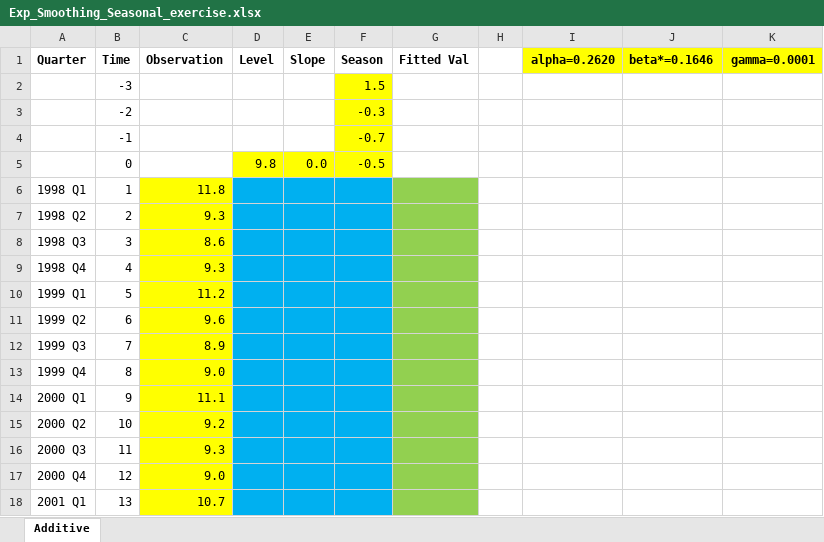
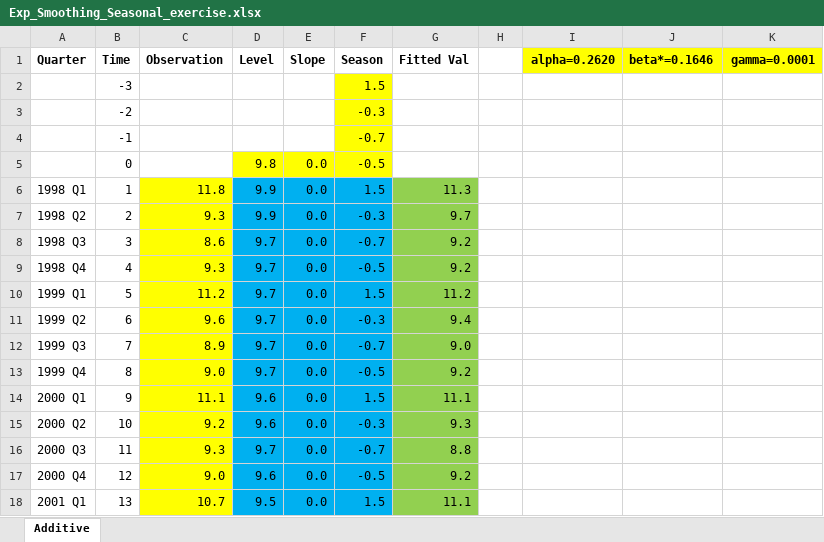
Before and after one commit to juan-g-p/TS_BDBA_Fall2022_Students, an Excel workbook: ZZ_Other/Exp_Smoothing_Seasonal_exercise.xlsx, sheet Additive, drawn as a sheet; only a part is shown; values as stored, in another font and other column widths than the file's, no borders; charts and pictures not drawn; the diff covers the shown part only; the diff names each change by its address in the sheet, - before the commit and + after, or states it on an @@ line.

Commit message:
added 7_7 ex1 sol and excel_seasonal solution

```diff
--- a/ZZ_Other/Exp_Smoothing_Seasonal_exercise.xlsx (sheet Additive)
+++ b/ZZ_Other/Exp_Smoothing_Seasonal_exercise.xlsx (sheet Additive)
-D6:D7 (Level): (empty)
+D6:D7 (Level): 9.9
-E6:E18 (Slope): (empty)
+E6:E18 (Slope): 0.0
-F6 (Season): (empty)
+F6 (Season): 1.5
-G6 (Fitted Val): (empty)
+G6 (Fitted Val): 11.3
-F7 (Season): (empty)
+F7 (Season): -0.3
-G7 (Fitted Val): (empty)
+G7 (Fitted Val): 9.7
-D8:D13 (Level): (empty)
+D8:D13 (Level): 9.7
-F8 (Season): (empty)
+F8 (Season): -0.7
-G8:G9 (Fitted Val): (empty)
+G8:G9 (Fitted Val): 9.2
-F9 (Season): (empty)
+F9 (Season): -0.5
-F10 (Season): (empty)
+F10 (Season): 1.5
-G10 (Fitted Val): (empty)
+G10 (Fitted Val): 11.2
-F11 (Season): (empty)
+F11 (Season): -0.3
-G11 (Fitted Val): (empty)
+G11 (Fitted Val): 9.4
-F12 (Season): (empty)
+F12 (Season): -0.7
-G12 (Fitted Val): (empty)
+G12 (Fitted Val): 9.0
-F13 (Season): (empty)
+F13 (Season): -0.5
-G13 (Fitted Val): (empty)
+G13 (Fitted Val): 9.2
-D14:D15 (Level): (empty)
+D14:D15 (Level): 9.6
-F14 (Season): (empty)
+F14 (Season): 1.5
-G14 (Fitted Val): (empty)
+G14 (Fitted Val): 11.1
-F15 (Season): (empty)
+F15 (Season): -0.3
-G15 (Fitted Val): (empty)
+G15 (Fitted Val): 9.3
-D16 (Level): (empty)
+D16 (Level): 9.7
-F16 (Season): (empty)
+F16 (Season): -0.7
-G16 (Fitted Val): (empty)
+G16 (Fitted Val): 8.8
-D17 (Level): (empty)
+D17 (Level): 9.6
-F17 (Season): (empty)
+F17 (Season): -0.5
-G17 (Fitted Val): (empty)
+G17 (Fitted Val): 9.2
-D18 (Level): (empty)
+D18 (Level): 9.5
-F18 (Season): (empty)
+F18 (Season): 1.5
-G18 (Fitted Val): (empty)
+G18 (Fitted Val): 11.1
```
Also changed, not shown: 294 edited cells and cell formats elsewhere in this sheet, charts or pictures, 2 other files.
